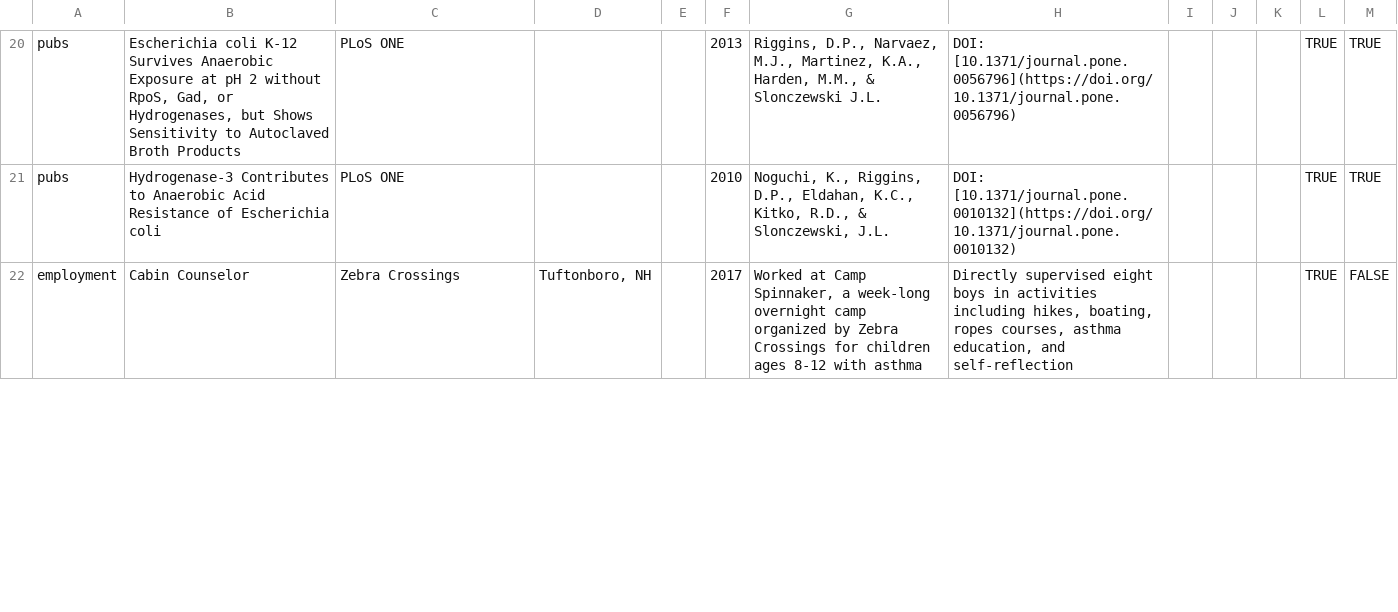
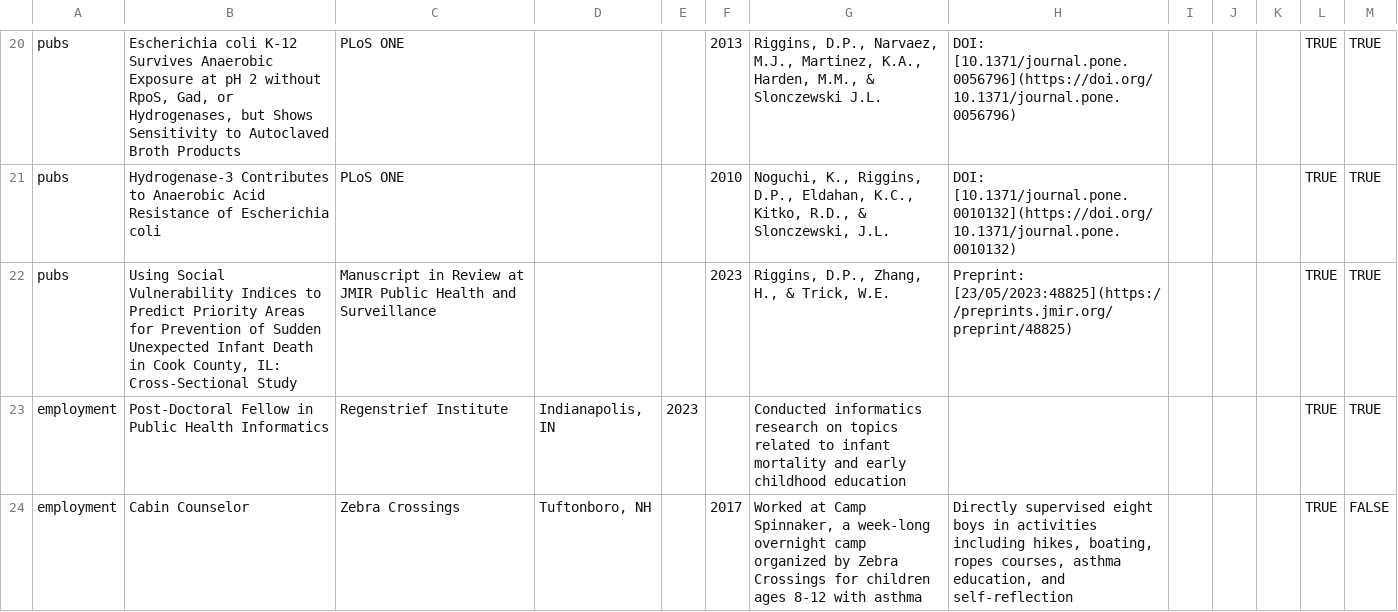
Before and after one commit to andtheWings/adapted-datadrivencv, a CSV file: data/entries.csv, drawn as a sheet; only a part is shown, gaps mark what is left out; the diff covers the shown part only.

```diff
--- a/data/entries.csv
+++ b/data/entries.csv
@@ -21,2 +21,4 @@ pubs,"Escherichia coli K-12 Survives Anaerobic Exposure at pH 2 without RpoS, Ga
 pubs,Hydrogenase-3 Contributes to Anaerobic Acid Resistance of Escherichia coli,PLoS ONE,,,2010,"Noguchi, K., Riggins, D.P., Eldahan, K.C., Kitko, R.D., & Slonczewski, J.L.",DOI: [10.1371/journal.pone.0010132](https://doi.org/10.1371/journal.pone.0010132),,,,TRUE,TRUE
+pubs,"Using Social Vulnerability Indices to Predict Priority Areas for Prevention of Sudden Unexpected Infant Death in Cook County, IL: Cross-Sectional Study",Manuscript in Review at JMIR Public Health and Surveillance,,,2023,"Riggins, D.P., Zhang, H., & Trick, W.E.",Preprint: [23/05/2023:48825](https://preprints.jmir.org/preprint/48825),,,,TRUE,TRUE
+employment,Post-Doctoral Fellow in Public Health Informatics,Regenstrief Institute,"Indianapolis, IN",2023,,Conducted informatics research on topics related to infant mortality and early childhood education,,,,,TRUE,TRUE
 employment,Cabin Counselor,Zebra Crossings,"Tuftonboro, NH",,2017,"Worked at Camp Spinnaker, a week-long overnight camp organized by Zebra Crossings for children ages 8-12 with asthma","Directly supervised eight boys in activities including hikes, boating, ropes courses, asthma education, and self-reflection",,,,TRUE,FALSE
```
Also changed, not shown: 2 added rows and 17 edited cells elsewhere in this file, data/contact_info.csv, 2 other files.
